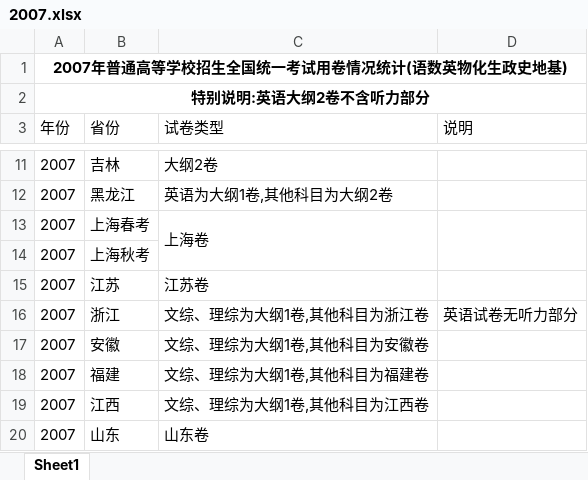
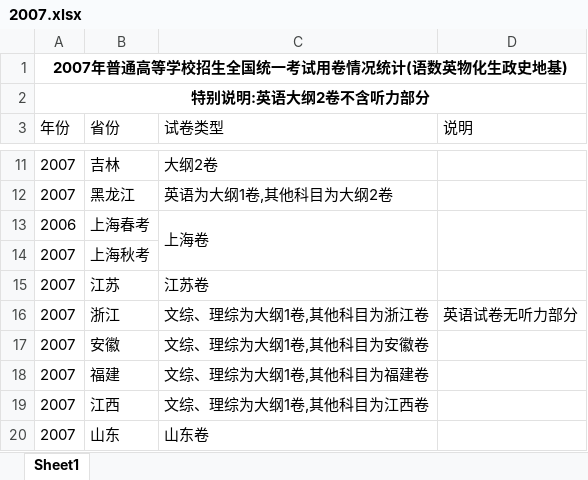
Before and after one commit to deekur/gaokao-system, an Excel workbook: 用卷/2007.xlsx, sheet Sheet1, drawn as a sheet; only a part is shown, gaps mark what is left out; values as stored, in another font and other column widths than the file's, no borders; the diff names each change by its address in the sheet, - before the commit and + after, or states it on an @@ line.

```diff
--- a/用卷/2007.xlsx (sheet Sheet1)
+++ b/用卷/2007.xlsx (sheet Sheet1)
-A13 (年份): 2007
+A13 (年份): 2006
```
Also changed, not shown: 用卷/2005.xlsx, 用卷/2006.xlsx, 8 other files.
